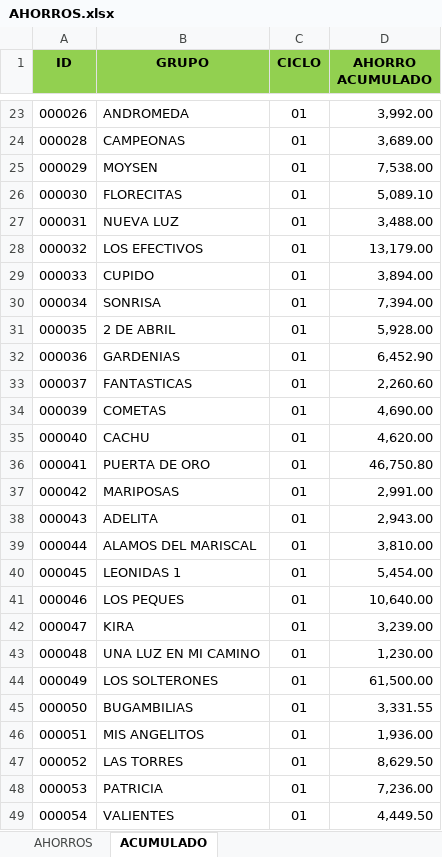
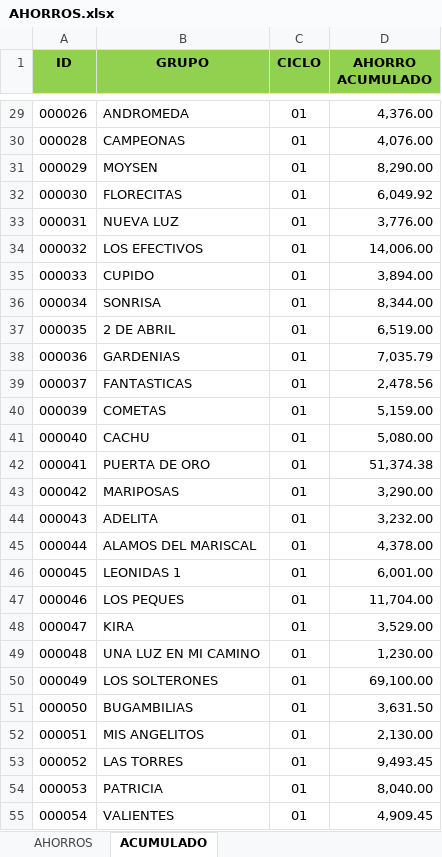
Before and after one commit to uzzielvz/cartera_generator, an Excel workbook: data/AHORROS.xlsx, sheet ACUMULADO, drawn as a sheet; only a part is shown, gaps mark what is left out; values as stored, in another font and other column widths than the file's, no borders; addresses are those after the commit; the diff covers the shown part only; the diff names each change by its address in the sheet, - before the commit and + after, or states it on an @@ line.

```diff
--- a/data/AHORROS.xlsx (sheet ACUMULADO)
+++ b/data/AHORROS.xlsx (sheet ACUMULADO)
-D29 (AHORRO ACUMULADO): 3,992.00
+D29 (AHORRO ACUMULADO): 4,376.00
-D30 (AHORRO ACUMULADO): 3,689.00
+D30 (AHORRO ACUMULADO): 4,076.00
-D31 (AHORRO ACUMULADO): 7,538.00
+D31 (AHORRO ACUMULADO): 8,290.00
-D32 (AHORRO ACUMULADO): 5,089.10
+D32 (AHORRO ACUMULADO): 6,049.92
-D33 (AHORRO ACUMULADO): 3,488.00
+D33 (AHORRO ACUMULADO): 3,776.00
-D34 (AHORRO ACUMULADO): 13,179.00
+D34 (AHORRO ACUMULADO): 14,006.00
-D36 (AHORRO ACUMULADO): 7,394.00
+D36 (AHORRO ACUMULADO): 8,344.00
-D37 (AHORRO ACUMULADO): 5,928.00
+D37 (AHORRO ACUMULADO): 6,519.00
-D38 (AHORRO ACUMULADO): 6,452.90
+D38 (AHORRO ACUMULADO): 7,035.79
-D39 (AHORRO ACUMULADO): 2,260.60
+D39 (AHORRO ACUMULADO): 2,478.56
-D40 (AHORRO ACUMULADO): 4,690.00
+D40 (AHORRO ACUMULADO): 5,159.00
-D41 (AHORRO ACUMULADO): 4,620.00
+D41 (AHORRO ACUMULADO): 5,080.00
-D42 (AHORRO ACUMULADO): 46,750.80
+D42 (AHORRO ACUMULADO): 51,374.38
-D43 (AHORRO ACUMULADO): 2,991.00
+D43 (AHORRO ACUMULADO): 3,290.00
-D44 (AHORRO ACUMULADO): 2,943.00
+D44 (AHORRO ACUMULADO): 3,232.00
-D45 (AHORRO ACUMULADO): 3,810.00
+D45 (AHORRO ACUMULADO): 4,378.00
-D46 (AHORRO ACUMULADO): 5,454.00
+D46 (AHORRO ACUMULADO): 6,001.00
-D47 (AHORRO ACUMULADO): 10,640.00
+D47 (AHORRO ACUMULADO): 11,704.00
-D48 (AHORRO ACUMULADO): 3,239.00
+D48 (AHORRO ACUMULADO): 3,529.00
-D50 (AHORRO ACUMULADO): 61,500.00
+D50 (AHORRO ACUMULADO): 69,100.00
-D51 (AHORRO ACUMULADO): 3,331.55
+D51 (AHORRO ACUMULADO): 3,631.50
-D52 (AHORRO ACUMULADO): 1,936.00
+D52 (AHORRO ACUMULADO): 2,130.00
-D53 (AHORRO ACUMULADO): 8,629.50
+D53 (AHORRO ACUMULADO): 9,493.45
-D54 (AHORRO ACUMULADO): 7,236.00
+D54 (AHORRO ACUMULADO): 8,040.00
-D55 (AHORRO ACUMULADO): 4,449.50
+D55 (AHORRO ACUMULADO): 4,909.45
```
Also changed, not shown: 24 added rows, 162 edited cells and cell formats elsewhere in this sheet, sheet AHORROS, formulas that keep their value, 3 other files.
